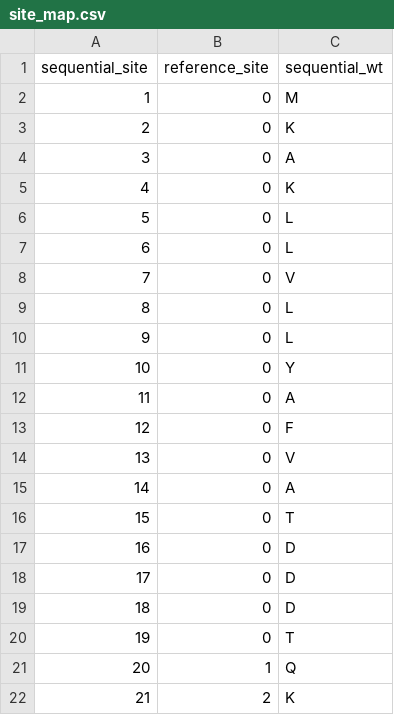
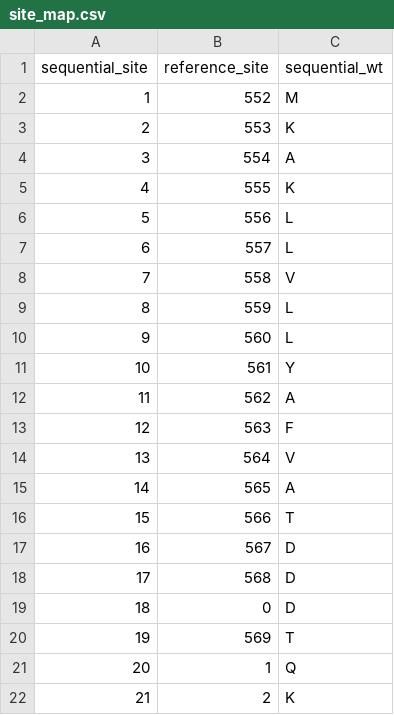
Before and after one commit to dms-vep/flu_h3_hk19_dms, a CSV file: data/site_map.csv, drawn as a sheet; only a part is shown.

Commit message:
make site number non-unique (fix later)

```diff
--- a/data/site_map.csv
+++ b/data/site_map.csv
@@ -1,21 +1,21 @@
 sequential_site,reference_site,sequential_wt
-1,0,M
-2,0,K
-3,0,A
-4,0,K
-5,0,L
-6,0,L
-7,0,V
-8,0,L
-9,0,L
-10,0,Y
-11,0,A
-12,0,F
-13,0,V
-14,0,A
-15,0,T
-16,0,D
-17,0,D
+1,552,M
+2,553,K
+3,554,A
+4,555,K
+5,556,L
+6,557,L
+7,558,V
+8,559,L
+9,560,L
+10,561,Y
+11,562,A
+12,563,F
+13,564,V
+14,565,A
+15,566,T
+16,567,D
+17,568,D
 18,0,D
-19,0,T
+19,569,T
 20,1,Q
```
